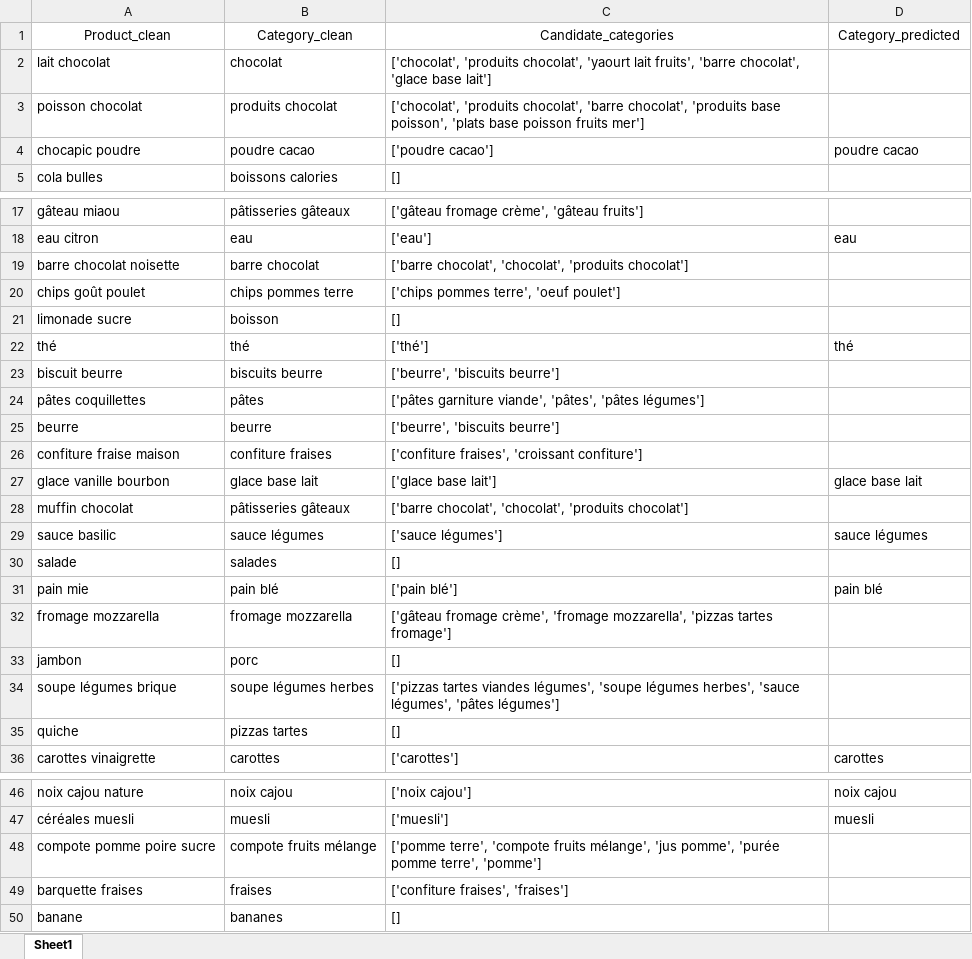
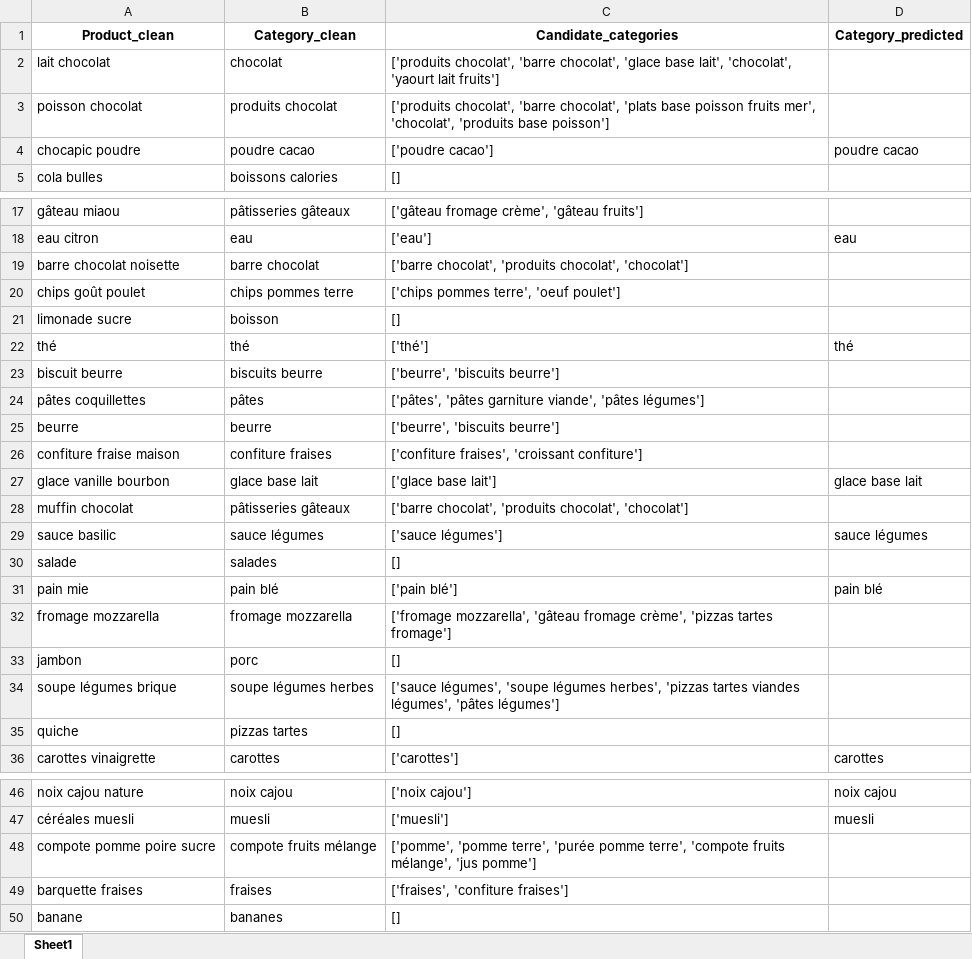
Before and after one commit to ITSAIDI/test_technique_chemosens, an Excel workbook: data/train_with_candidates.xlsx, sheet Sheet1, drawn as a sheet; only a part is shown, gaps mark what is left out; values as stored, in another font and other column widths than the file's, no borders; the diff covers the shown part only; the diff names each change by its address in the sheet, - before the commit and + after, or states it on an @@ line.

```diff
--- a/data/train_with_candidates.xlsx (sheet Sheet1)
+++ b/data/train_with_candidates.xlsx (sheet Sheet1)
-A1:D1 bold: off
+A1:D1 bold: on
-C2 (Candidate_categories): ['chocolat', 'produits chocolat', 'yaourt lait fruits', 'barre chocolat', 'glace base lait']
+C2 (Candidate_categories): ['produits chocolat', 'barre chocolat', 'glace base lait', 'chocolat', 'yaourt lait fruits']
-C3 (Candidate_categories): ['chocolat', 'produits chocolat', 'barre chocolat', 'produits base poisson', 'plats base poisson fruits mer']
+C3 (Candidate_categories): ['produits chocolat', 'barre chocolat', 'plats base poisson fruits mer', 'chocolat', 'produits base poisson']
-C19 (Candidate_categories): ['barre chocolat', 'chocolat', 'produits chocolat']
+C19 (Candidate_categories): ['barre chocolat', 'produits chocolat', 'chocolat']
-C24 (Candidate_categories): ['pâtes garniture viande', 'pâtes', 'pâtes légumes']
+C24 (Candidate_categories): ['pâtes', 'pâtes garniture viande', 'pâtes légumes']
-C28 (Candidate_categories): ['barre chocolat', 'chocolat', 'produits chocolat']
+C28 (Candidate_categories): ['barre chocolat', 'produits chocolat', 'chocolat']
-C32 (Candidate_categories): ['gâteau fromage crème', 'fromage mozzarella', 'pizzas tartes…
+C32 (Candidate_categories): ['fromage mozzarella', 'gâteau fromage crème', 'pizzas tartes…
-C34 (Candidate_categories): ['pizzas tartes viandes légumes', 'soupe légumes herbes', 'sauce légumes', 'pâtes…
+C34 (Candidate_categories): ['sauce légumes', 'soupe légumes herbes', 'pizzas tartes viandes légumes', 'pâtes…
-C48 (Candidate_categories): ['pomme terre', 'compote fruits mélange', 'jus pomme', 'purée pomme terre', 'pomme']
+C48 (Candidate_categories): ['pomme', 'pomme terre', 'purée pomme terre', 'compote fruits mélange', 'jus pomme']
-C49 (Candidate_categories): ['confiture fraises', 'fraises']
+C49 (Candidate_categories): ['fraises', 'confiture fraises']
```
Also changed, not shown: 3 edited cells elsewhere in this sheet, 3 other files.
